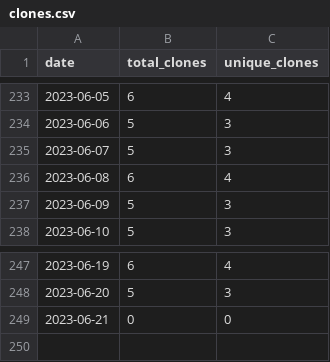
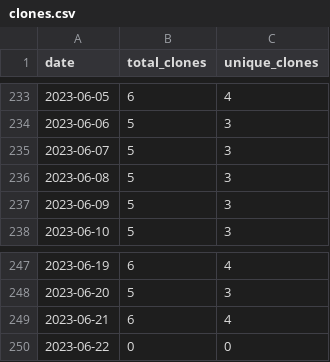
Before and after one commit to merrymitch/COMP2710, a CSV file: .traffic/clones.csv, drawn as a sheet; only a part is shown, gaps mark what is left out.

Commit message:
Updating repository traffic

```diff
--- a/.traffic/clones.csv
+++ b/.traffic/clones.csv
@@ -235,3 +235,3 @@ date,total_clones,unique_clones
 2023-06-07,5,3
-2023-06-08,6,4
+2023-06-08,5,3
 2023-06-09,5,3
@@ -248,2 +248,3 @@ date,total_clones,unique_clones
 2023-06-20,5,3
-2023-06-21,0,0
+2023-06-21,6,4
+2023-06-22,0,0
```
Also changed, not shown: .traffic/views.csv, 3 other files.
